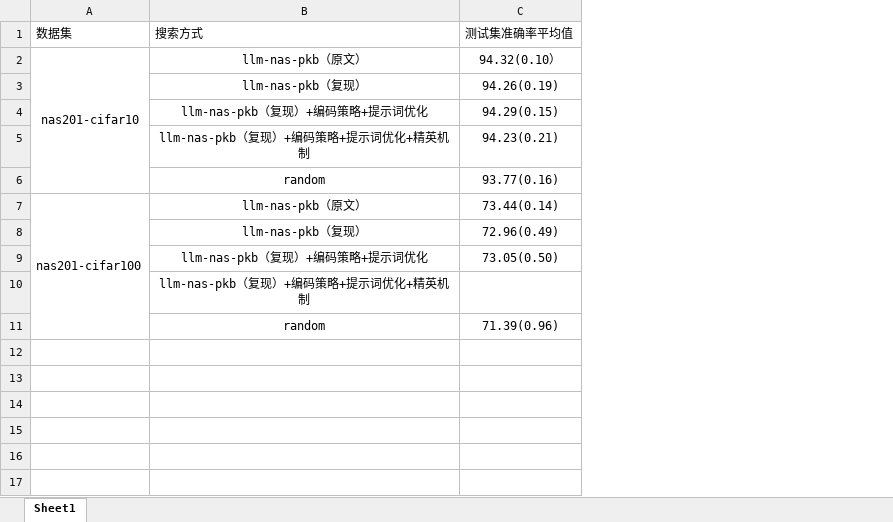
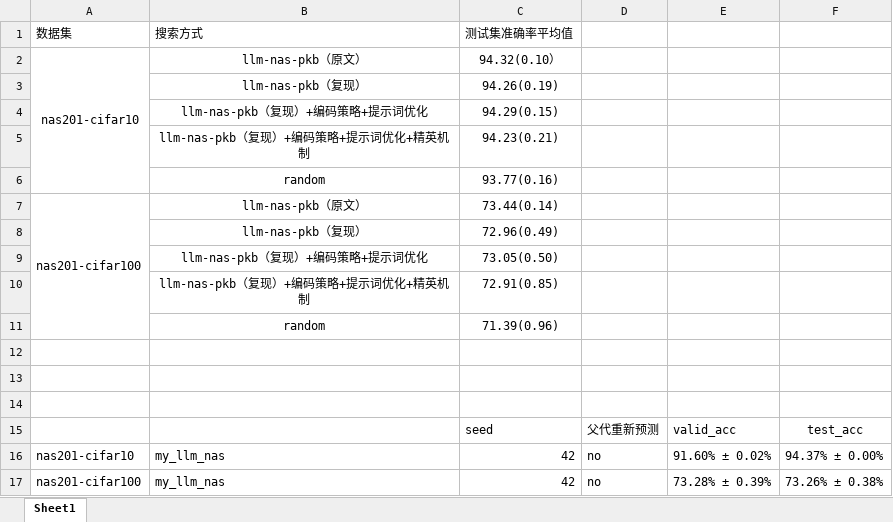
Before and after one commit to gemaymini/LLM-NAS, an Excel workbook: 算法性能比较.xlsx, sheet Sheet1, drawn as a sheet; values as stored, in another font and other column widths than the file's, no borders; the diff names each change by its address in the sheet, - before the commit and + after, or states it on an @@ line.

```diff
--- a/算法性能比较.xlsx (sheet Sheet1)
+++ b/算法性能比较.xlsx (sheet Sheet1)
+column D, empty
+column E, empty
+column F, empty
-C10: (empty)
+C10: 72.91(0.85)
+row 12: (empty)
+row 13: (empty)
+row 14: (empty)
+row 15:  |  | seed | 父代重新预测 | valid_acc | test_acc
+row 16: nas201-cifar10 | my_llm_nas | 42 | no | 91.60% ± 0.02% | 94.37% ± 0.00%
+row 17: nas201-cifar100 | my_llm_nas | 42 | no | 73.28% ± 0.39% | 73.26% ± 0.38%
```
Also changed, not shown: 12 other files.
